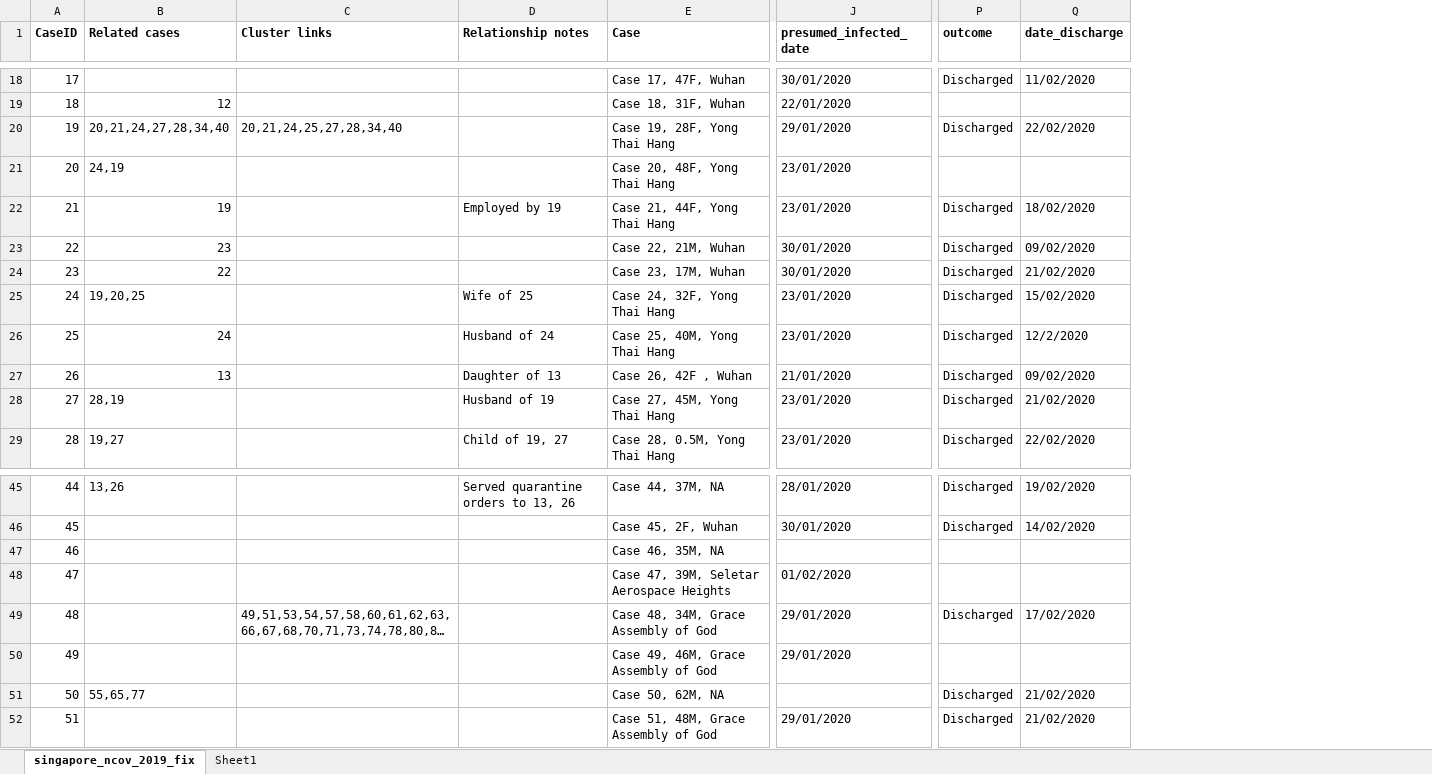
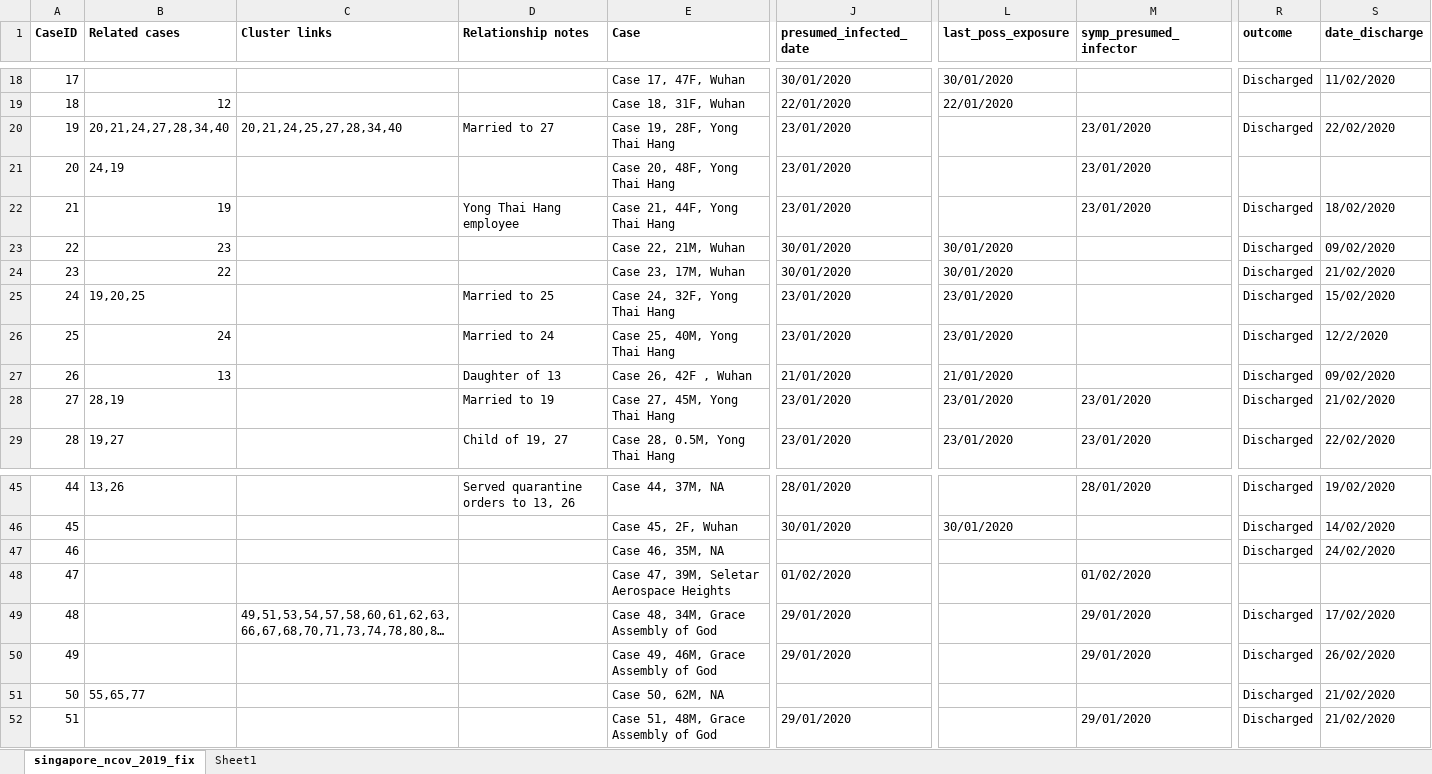
Before and after one commit to yxblee/EpiCoronaHack_Cluster, an Excel workbook: Data/Singapore/Excel Sheets/COVID-19_Singapore.xlsx, sheet singapore_ncov_2019_fix, drawn as a sheet; only a part is shown, gaps mark what is left out; long unchanged cells end in …; values as stored, in another font and other column widths than the file's, no borders; charts and pictures not drawn; addresses are those after the commit; the diff covers the shown part only; the diff names each change by its address in the sheet, - before the commit and + after, or states it on an @@ line.

Commit message:
Update Singapore datasets

```diff
--- a/Data/Singapore/Excel Sheets/COVID-19_Singapore.xlsx (sheet singapore_ncov_2019_fix)
+++ b/Data/Singapore/Excel Sheets/COVID-19_Singapore.xlsx (sheet singapore_ncov_2019_fix)
+column L (last_poss_exposure), rows 18-29: 30/01/2020 | 22/01/2020 |  |  |  | 30/01/2020 | 30/01/2020 | 23/01/2020 | 23/01/2020 | 21/01/2020 | 23/01/2020 | 23/01/2020; row 46: 30/01/2020
+column M (symp_presumed_infector), rows 20-29: 23/01/2020 | 23/01/2020 | 23/01/2020 |  |  |  |  |  | 23/01/2020 | 23/01/2020; rows 45-52: 28/01/2020 |  |  | 01/02/2020 | 29/01/2020 | 29/01/2020 |  | 29/01/2020
-D20 (Relationship notes): (empty)
+D20 (Relationship notes): Married to 27
-J20 (presumed_infected_date): 29/01/2020
+J20 (presumed_infected_date): 23/01/2020
-D22 (Relationship notes): Employed by 19
+D22 (Relationship notes): Yong Thai Hang employee
-D25 (Relationship notes): Wife of 25
+D25 (Relationship notes): Married to 25
-D26 (Relationship notes): Husband of 24
+D26 (Relationship notes): Married to 24
-D28 (Relationship notes): Husband of 19
+D28 (Relationship notes): Married to 19
-R47 (outcome): (empty)
+R47 (outcome): Discharged
-S47 (date_discharge): (empty)
+S47 (date_discharge): 24/02/2020
-R50 (outcome): (empty)
+R50 (outcome): Discharged
-S50 (date_discharge): (empty)
+S50 (date_discharge): 26/02/2020
```
Also changed, not shown: 4 added rows, 32 edited cells and cell formats elsewhere in this sheet, formulas that keep their value, Data/Singapore/Excel Sheets/COVID-19_Singapore_Heatmap-table.xlsx, 12 other files.
